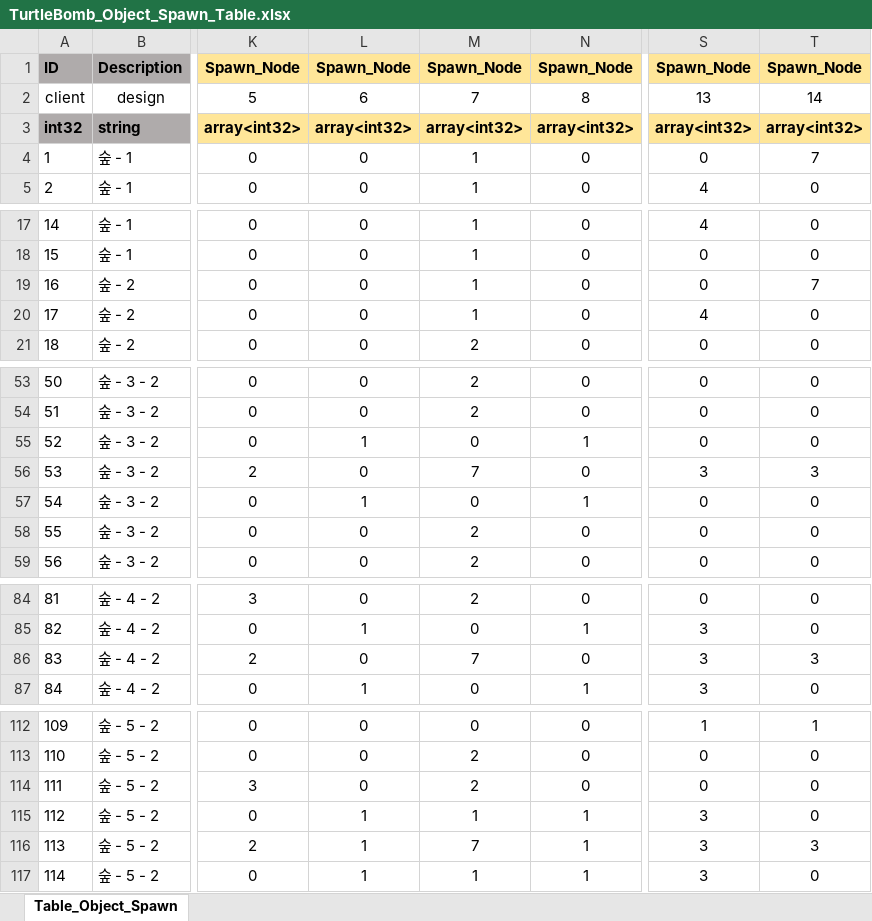
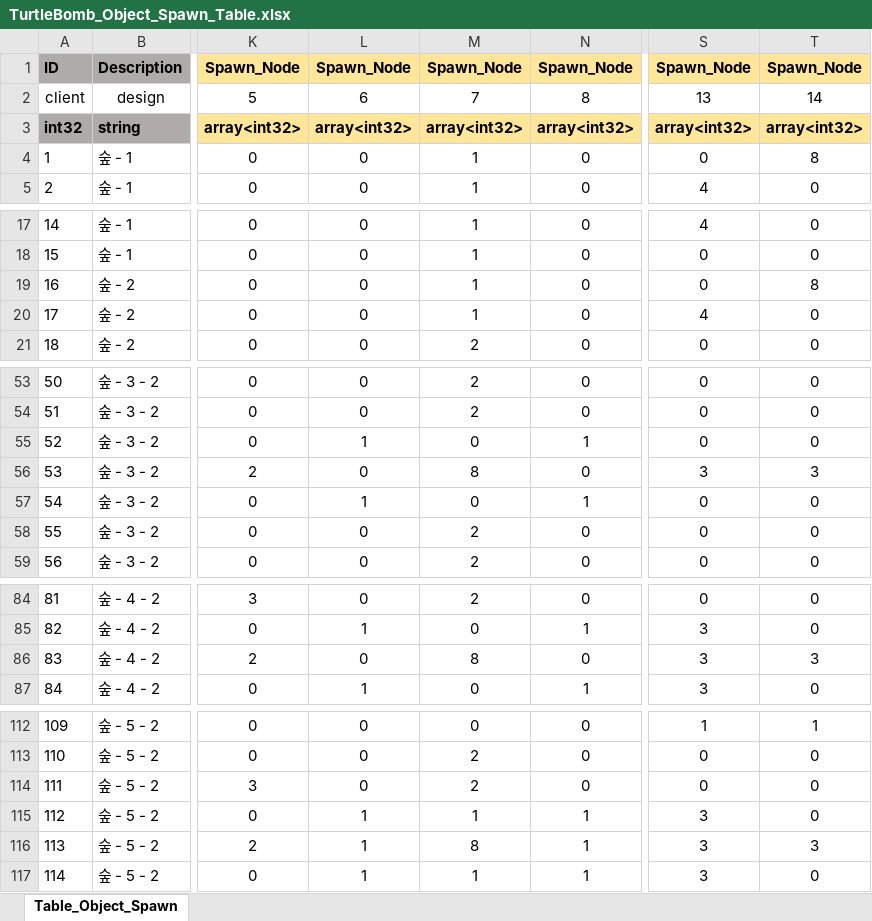
Before and after one commit to RRE1012/Turtle_Bomb, an Excel workbook: GameDesign/Table/TurtleBomb_Object_Spawn_Table.xlsx, sheet Table_Object_Spawn, drawn as a sheet; only a part is shown, gaps mark what is left out; values as stored, in another font and other column widths than the file's, no borders; conditional formats not drawn; the diff covers the shown part only; the diff names each change by its address in the sheet, - before the commit and + after, or states it on an @@ line.

Commit message:
Object_Spawn_Table과 Object_Table에 Next Point, End Point 구분
7. Next Point - 동일 스테이지에서 다음 맵으로 넘어가는 워프
8. End Point - 스테이지가 종료되는 워프

```diff
--- a/GameDesign/Table/TurtleBomb_Object_Spawn_Table.xlsx (sheet Table_Object_Spawn)
+++ b/GameDesign/Table/TurtleBomb_Object_Spawn_Table.xlsx (sheet Table_Object_Spawn)
-T4: 7
+T4: 8
-T19: 7
+T19: 8
-M56: 7
+M56: 8
-M86: 7
+M86: 8
-M116: 7
+M116: 8
```
Also changed, not shown: 3 edited cells elsewhere in this sheet, GameDesign/Table/TurtleBomb_Object_Table.xlsx.
